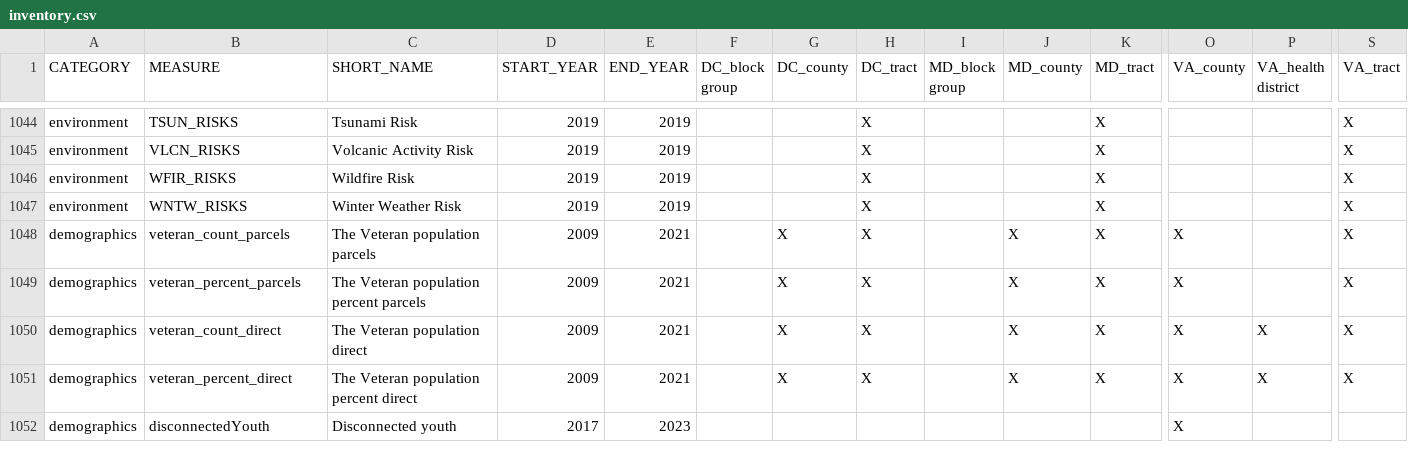
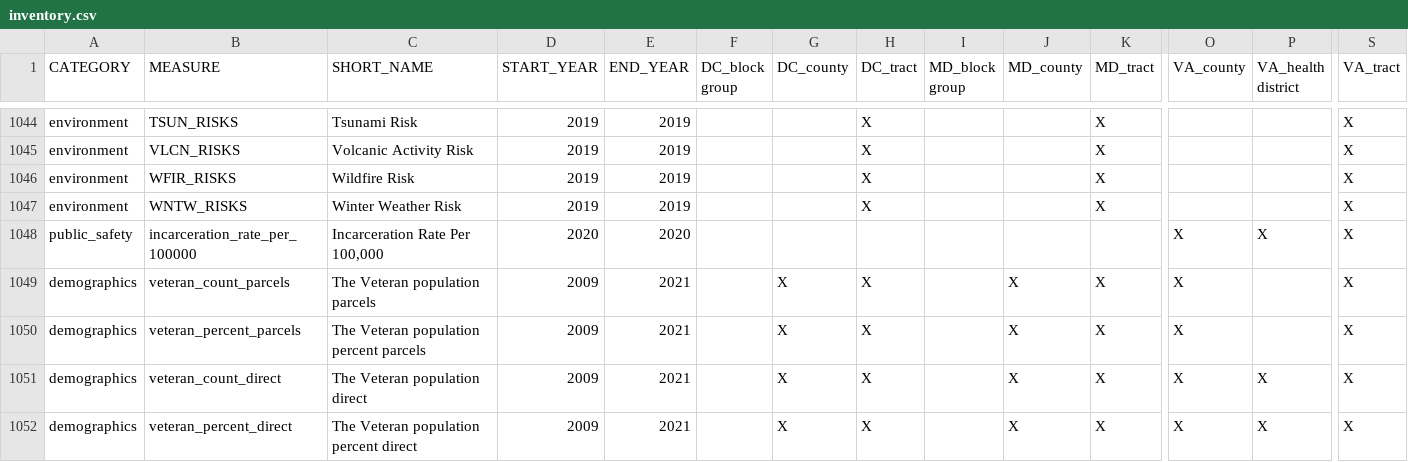
Before and after one commit to uva-bi-sdad/sdc.all_dev, a CSV file: docs/inventory.csv, drawn as a sheet; only a part is shown, gaps mark what is left out; the shorter side is filled out with more unchanged rows; rows hold the shown columns only; the diff names each change by its address in the sheet, - before the commit and + after, or states it on an @@ line.

```diff
--- a/docs/inventory.csv
+++ b/docs/inventory.csv
+row 1048: public_safety | incarceration_rate_per_100000 | Incarceration Rate Per 100,000 | 2020 | 2020 |  |  |  |  |  |  | X | X | X
```
Also changed, not shown: 15 other files.
